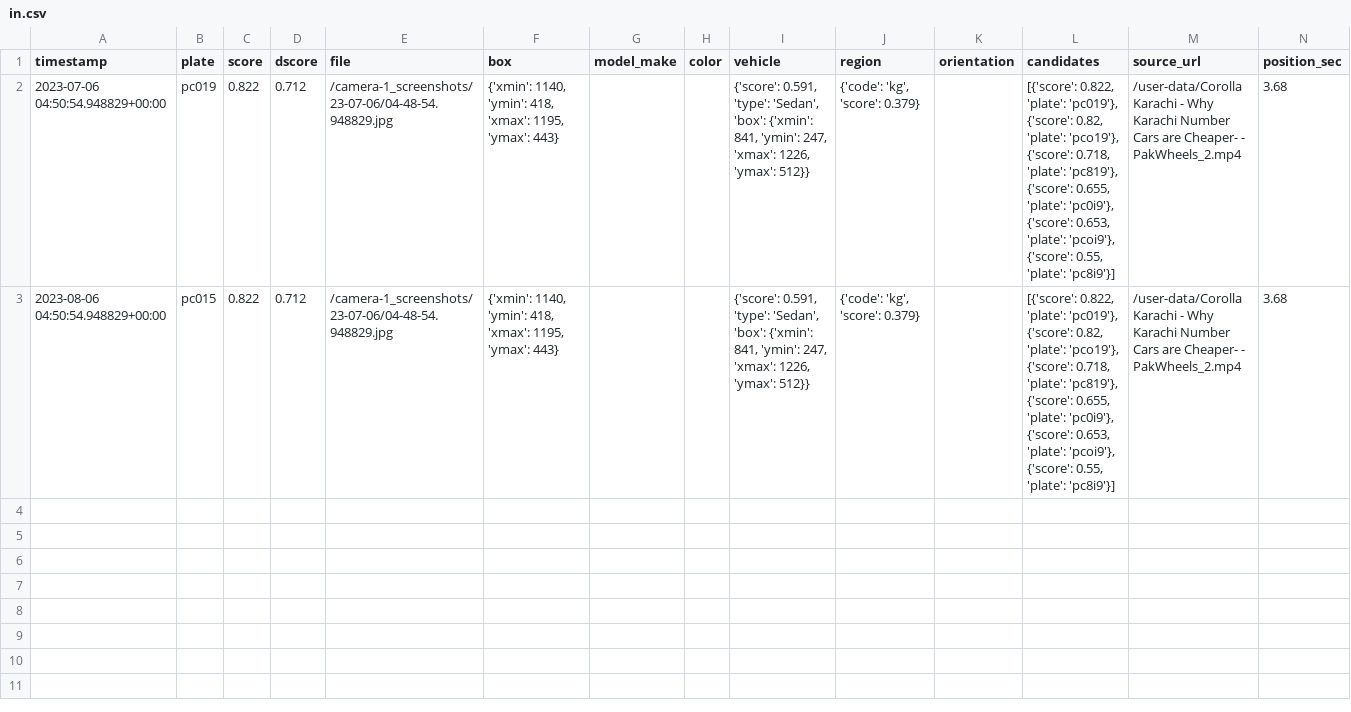
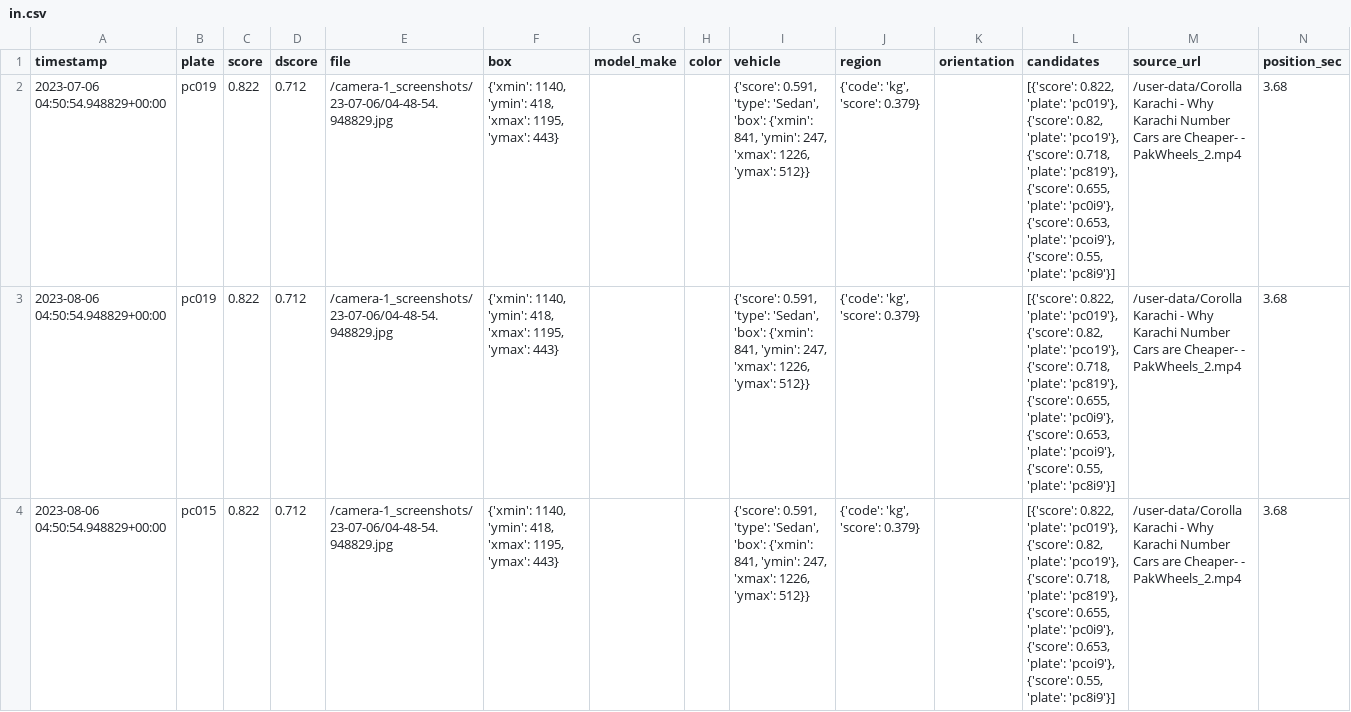
Before and after one commit to bracketdeveloper/smart-Parking, a CSV file: in.csv, drawn as a sheet; only a part is shown; rows hold the shown columns only; the diff names each change by its address in the sheet, - before the commit and + after, or states it on an @@ line.

```diff
--- a/in.csv
+++ b/in.csv
+row 3: 2023-08-06 04:50:54.948829+00:00 | pc019 | 0.822 | 0.712 | /camera-1_screenshots/23-07-06/04-48-54.948829.jpg | {'xmin': 1140, 'ymin': 418, 'xmax': 1195, 'ymax': 443} |  |  | {'score': 0.591, 'type': 'Sedan', 'box': {'xmin': 841, 'ymin': 247, 'xmax': 1226, 'ymax': 512}} | {'code': 'kg', 'score': 0.379} |  | [{'score': 0.822, 'plate': 'pc019'}, {'score': 0.82, 'plate': 'pco19'}, {'score': 0.718, 'plate': 'pc819'}, {'score': 0.655, 'plate': 'pc0i9'}, {'score': 0.653, 'plate': 'pcoi9'}, {'score': 0.55, 'plate': 'pc8i9'}] | /user-data/Corolla Karachi - Why Karachi Number Cars are Cheaper- - PakWheels_2.mp4 | 3.68
```
Also changed, not shown: 47 other files.
